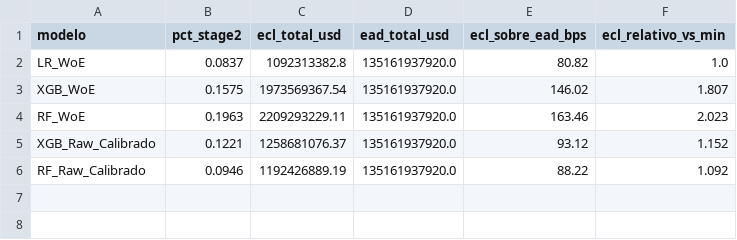
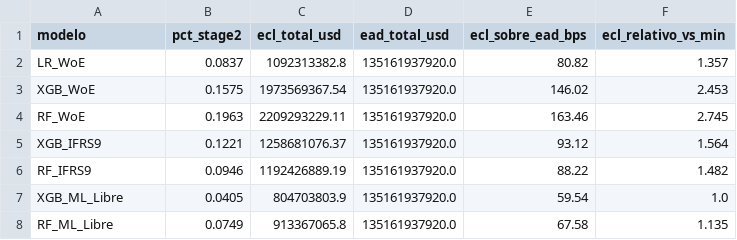
Before and after one commit to SebastianMeierARG/FreddieMAC, a CSV file: outputs/tablas/comparacion_woe_vs_raw_ecl.csv, drawn as a sheet.

```diff
--- a/outputs/tablas/comparacion_woe_vs_raw_ecl.csv
+++ b/outputs/tablas/comparacion_woe_vs_raw_ecl.csv
@@ -1,6 +1,8 @@
 modelo,pct_stage2,ecl_total_usd,ead_total_usd,ecl_sobre_ead_bps,ecl_relativo_vs_min
-LR_WoE,0.0837,1092313382.8,135161937920.0,80.82,1.0
-XGB_WoE,0.1575,1973569367.54,135161937920.0,146.02,1.807
-RF_WoE,0.1963,2209293229.11,135161937920.0,163.46,2.023
-XGB_Raw_Calibrado,0.1221,1258681076.37,135161937920.0,93.12,1.152
-RF_Raw_Calibrado,0.0946,1192426889.19,135161937920.0,88.22,1.092
+LR_WoE,0.0837,1092313382.8,135161937920.0,80.82,1.357
+XGB_WoE,0.1575,1973569367.54,135161937920.0,146.02,2.453
+RF_WoE,0.1963,2209293229.11,135161937920.0,163.46,2.745
+XGB_IFRS9,0.1221,1258681076.37,135161937920.0,93.12,1.564
+RF_IFRS9,0.0946,1192426889.19,135161937920.0,88.22,1.482
+XGB_ML_Libre,0.0405,804703803.9,135161937920.0,59.54,1.0
+RF_ML_Libre,0.0749,913367065.8,135161937920.0,67.58,1.135
```
Also changed, not shown: outputs/tablas/comparacion_woe_vs_raw_metricas.csv, outputs/tablas/comparacion_woe_vs_raw_sicr.csv, 12 other files.
